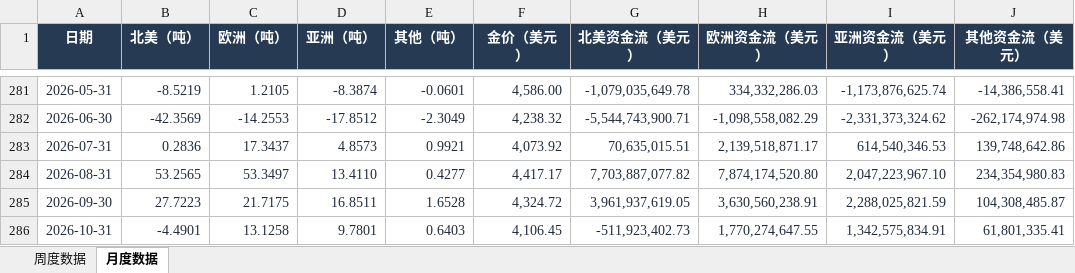
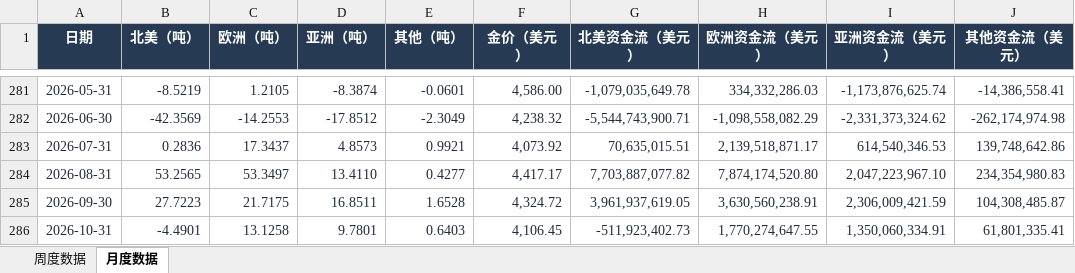
Before and after one commit to meiqiguanzhiking-byte/gold-dashboard, an Excel workbook: 全量数据/全球黄金ETF流量.xlsx, sheet 月度数据, drawn as a sheet; only a part is shown, gaps mark what is left out; values as stored, in another font and other column widths than the file's, no borders; table styles not drawn; the diff names each change by its address in the sheet, - before the commit and + after, or states it on an @@ line.

```diff
--- a/全量数据/全球黄金ETF流量.xlsx (sheet 月度数据)
+++ b/全量数据/全球黄金ETF流量.xlsx (sheet 月度数据)
-I285 (亚洲资金流（美元）): 2,288,025,821.59
+I285 (亚洲资金流（美元）): 2,306,009,421.59
-I286 (亚洲资金流（美元）): 1,342,575,834.91
+I286 (亚洲资金流（美元）): 1,350,060,334.91
```
Also changed, not shown: sheet 周度数据, 全量数据/COMEX金银库存.xlsx, 全量数据/SPDR黄金ETF份额.xlsx, 34 other files.
